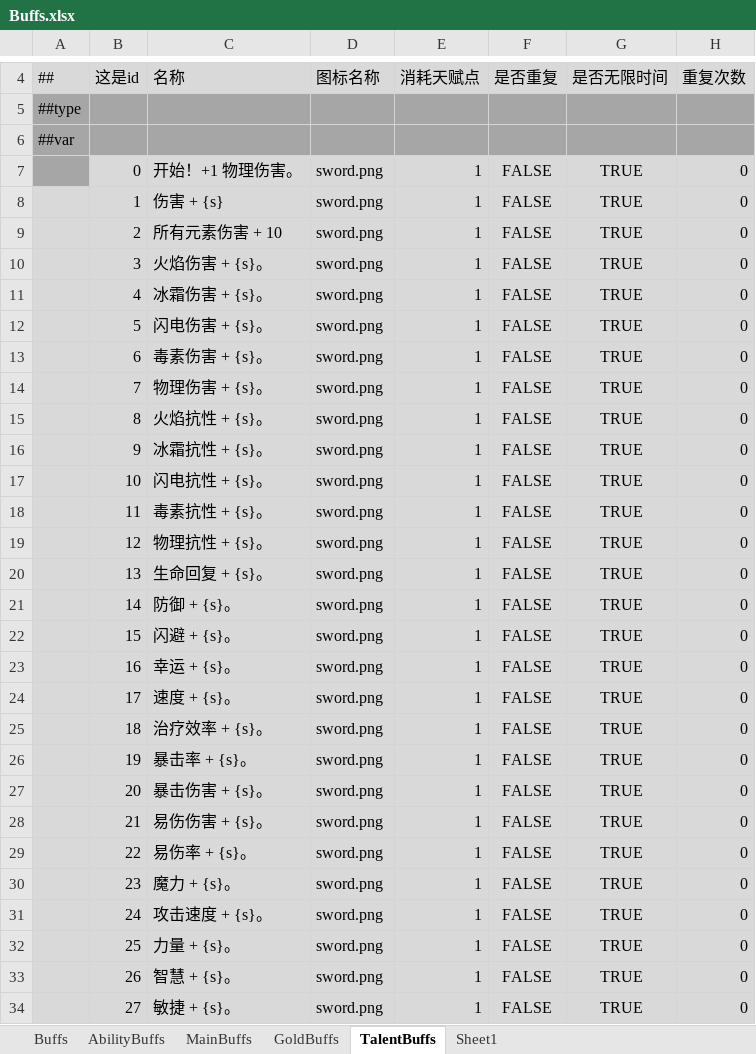
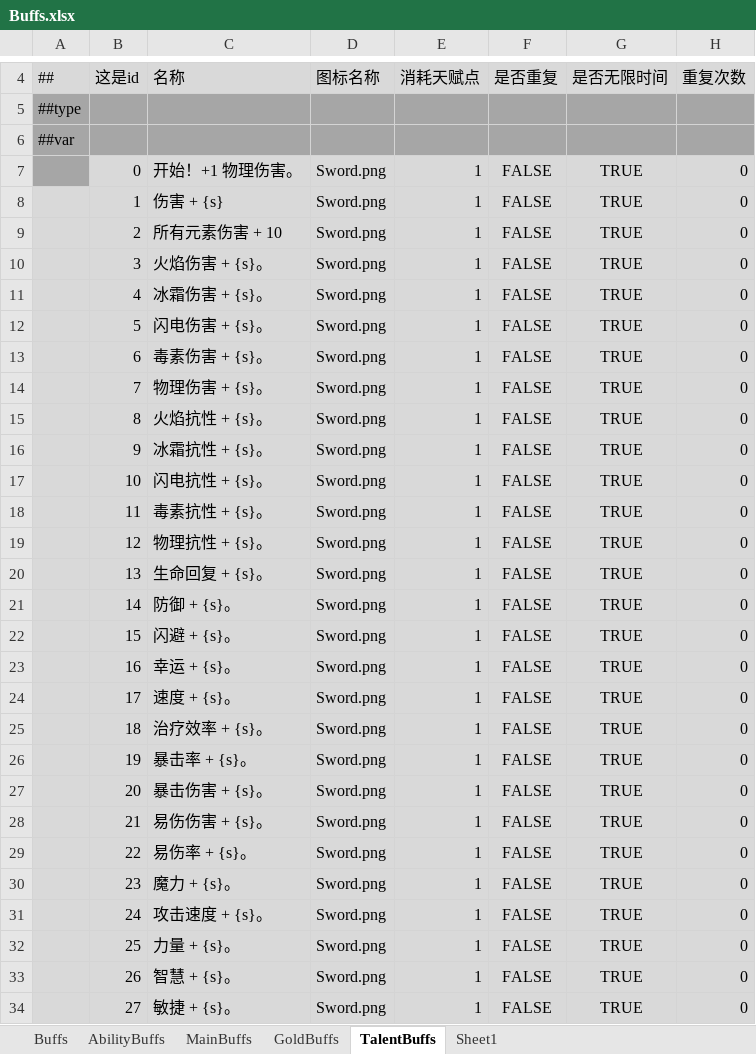
Before and after one commit to Abab-bk/AwesomeRPG, an Excel workbook: tools/luban/Datas/Buffs.xlsx, sheet TalentBuffs, drawn as a sheet; only a part is shown, gaps mark what is left out; values as stored, in another font and other column widths than the file's, no borders; the diff covers the shown part only; the diff names each change by its address in the sheet, - before the commit and + after, or states it on an @@ line.

```diff
--- a/tools/luban/Datas/Buffs.xlsx (sheet TalentBuffs)
+++ b/tools/luban/Datas/Buffs.xlsx (sheet TalentBuffs)
-D7:D34: sword.png
+D7:D34: Sword.png
```
Also changed, not shown: 3 edited cells elsewhere in this sheet, tools/luban/Datas/__enums__.xlsx, 9 other files.
